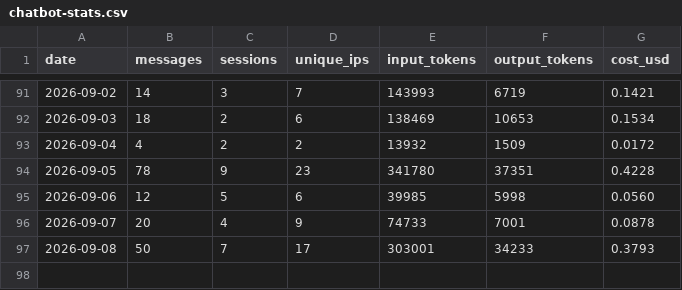
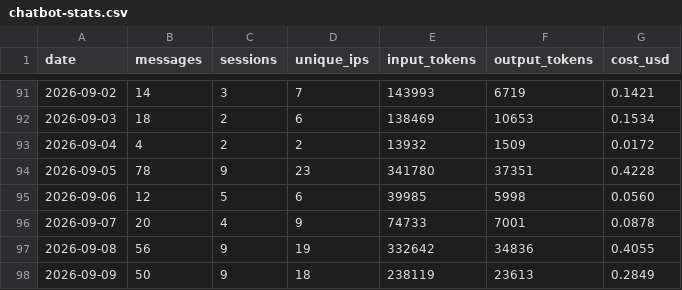
Before and after one commit to wbpowell328/sda-website, a CSV file: chatbot/stats/chatbot-stats.csv, drawn as a sheet; only a part is shown, gaps mark what is left out.

Commit message:
stats: chatbot csv update

```diff
--- a/chatbot/stats/chatbot-stats.csv
+++ b/chatbot/stats/chatbot-stats.csv
@@ -96,2 +96,3 @@ date,messages,sessions,unique_ips,input_tokens,output_tokens,cost_usd
 2026-09-07,20,4,9,74733,7001,0.0878
-2026-09-08,50,7,17,303001,34233,0.3793
+2026-09-08,56,9,19,332642,34836,0.4055
+2026-09-09,50,9,18,238119,23613,0.2849
```
